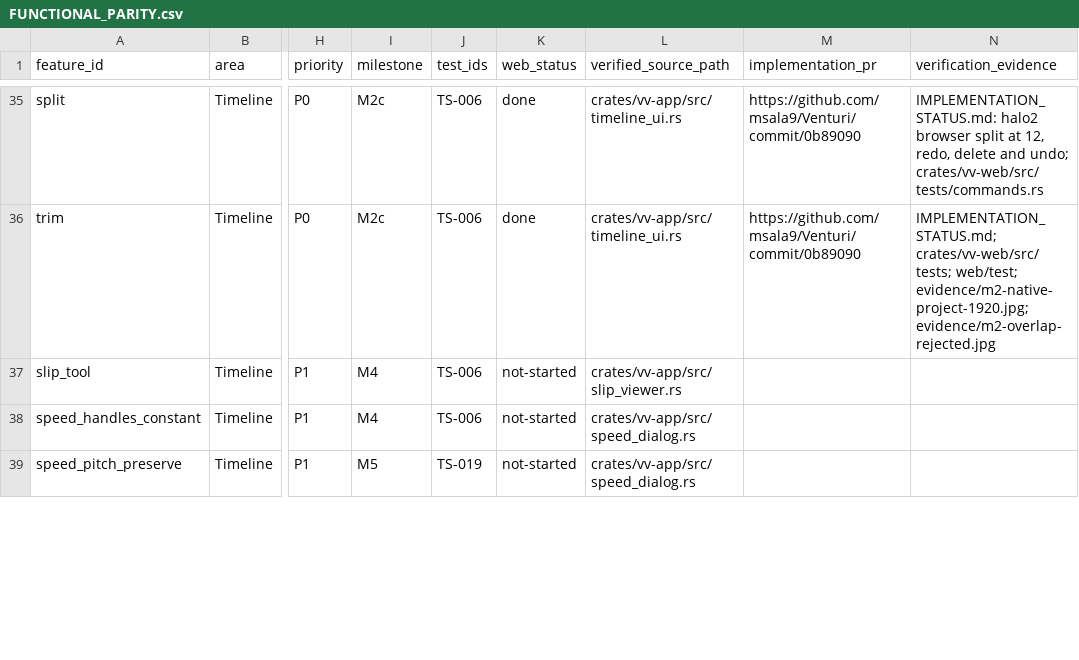
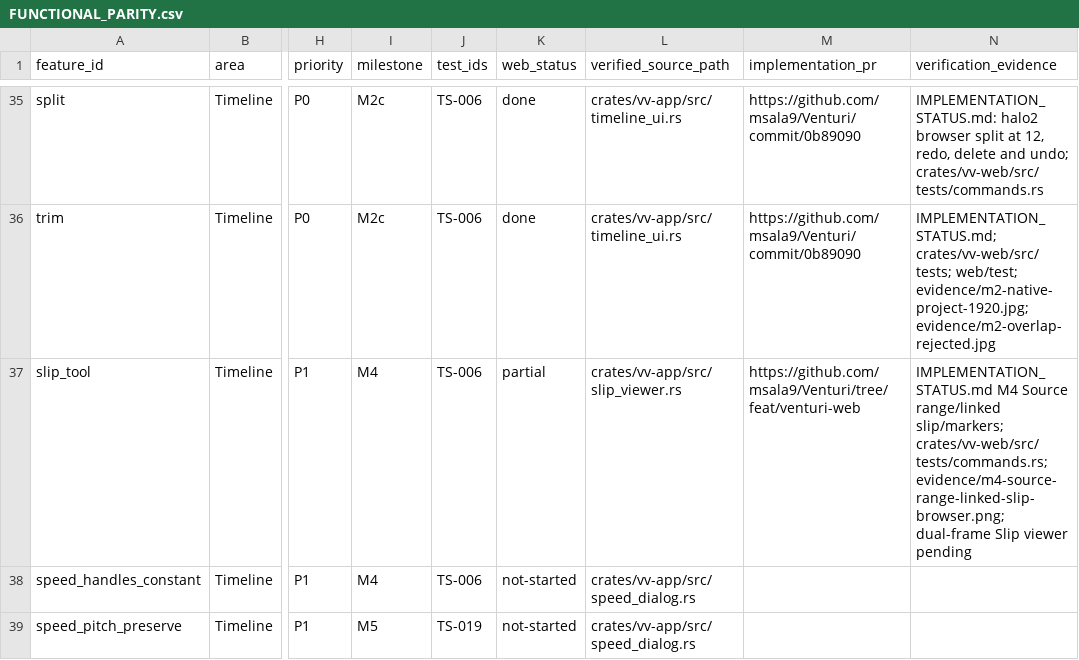
Before and after one commit to msala9/Venturi, a CSV file: docs/venturi-web/FUNCTIONAL_PARITY.csv, drawn as a sheet; only a part is shown, gaps mark what is left out; the diff covers the shown part only; the diff names each change by its address in the sheet, - before the commit and + after, or states it on an @@ line.

Commit message:
feat(web): add source ranges, linked slip and native timeline markers

```diff
--- a/docs/venturi-web/FUNCTIONAL_PARITY.csv
+++ b/docs/venturi-web/FUNCTIONAL_PARITY.csv
-K37 (web_status): not-started
+K37 (web_status): partial
-M37 (implementation_pr): (empty)
+M37 (implementation_pr): https://github.com/msala9/Venturi/tree/feat/venturi-web
-N37 (verification_evidence): (empty)
+N37 (verification_evidence): IMPLEMENTATION_STATUS.md M4 Source range/linked slip/markers; crates/vv-web/src/tests/commands.rs; evidence/m4-source-range-linked-slip-browser.png; dual-frame Slip viewer pending
```
Also changed, not shown: 11 edited cells elsewhere in this file, 18 other files.
